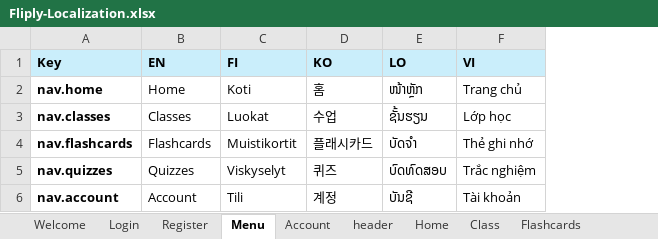
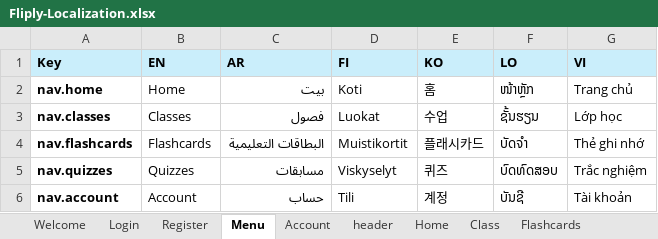
Before and after one commit to nguyngc/fliply, an Excel workbook: documents/Sprint 5/Fliply-Localization.xlsx, sheet Menu, drawn as a sheet; values as stored, in another font and other column widths than the file's, no borders; the diff names each change by its address in the sheet, - before the commit and + after, or states it on an @@ line.

```diff
--- a/documents/Sprint 5/Fliply-Localization.xlsx (sheet Menu)
+++ b/documents/Sprint 5/Fliply-Localization.xlsx (sheet Menu)
+column C (AR), rows 2-6: بيت | فصول | البطاقات التعليمية | مسابقات | حساب
```
Also changed, not shown: sheet Register, sheet Flashcards, sheet header, sheet Welcome, sheet Home, sheet Flashcard set, 4 more sheets, 12 other files.
